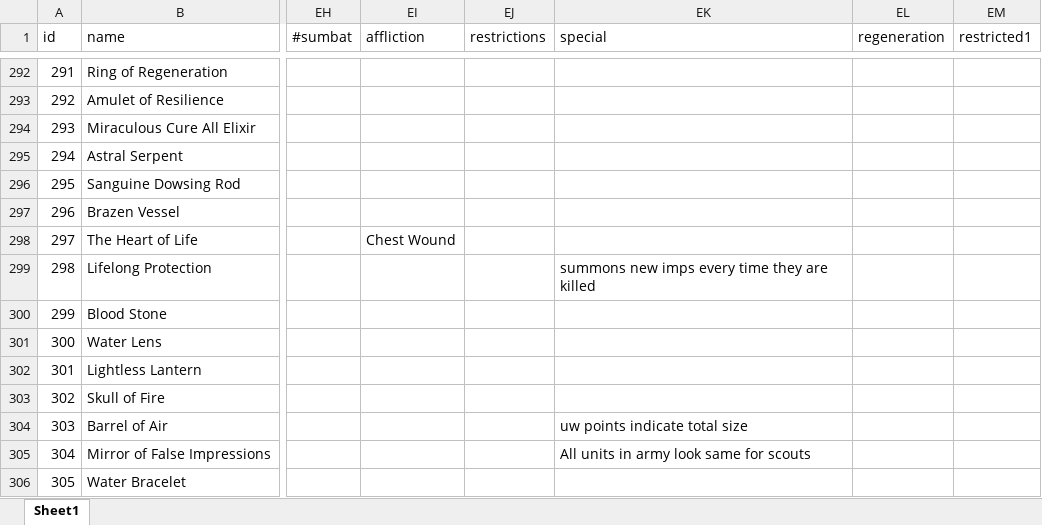
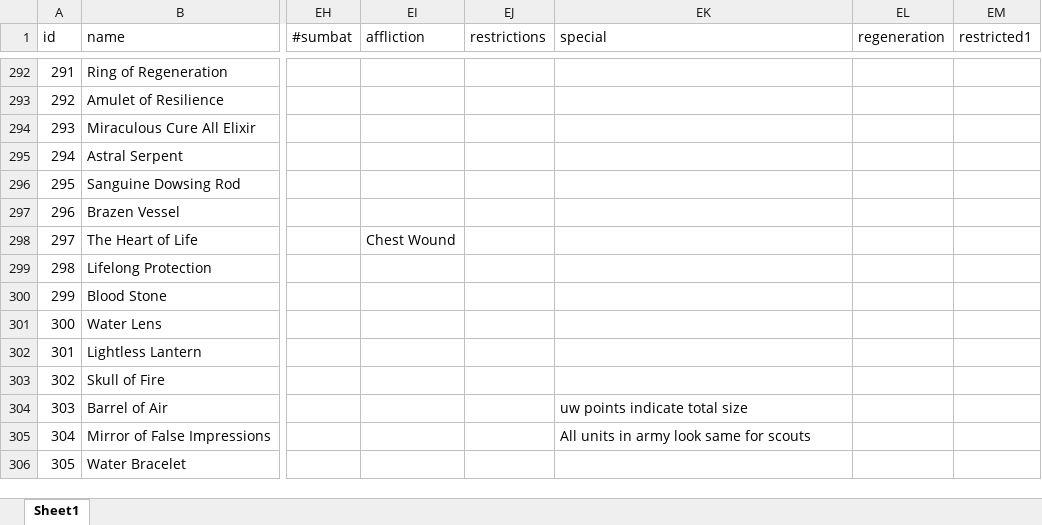
Before and after one commit to larzm42/dom4utils, an Excel workbook: BaseI.xlsx, sheet Sheet1, drawn as a sheet; only a part is shown, gaps mark what is left out; values as stored, in another font and other column widths than the file's, no borders; the diff names each change by its address in the sheet, - before the commit and + after, or states it on an @@ line.

```diff
--- a/BaseI.xlsx (sheet Sheet1)
+++ b/BaseI.xlsx (sheet Sheet1)
-EK299 (special): summons new imps every time they are killed
+EK299 (special): (empty)
```
Also changed, not shown: 5 other files.
